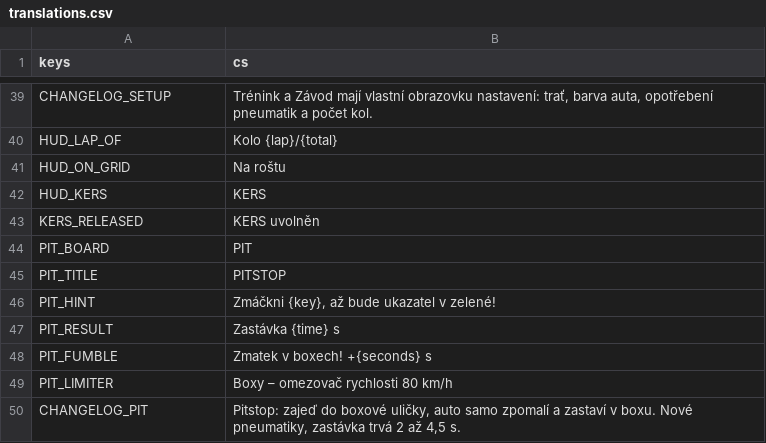
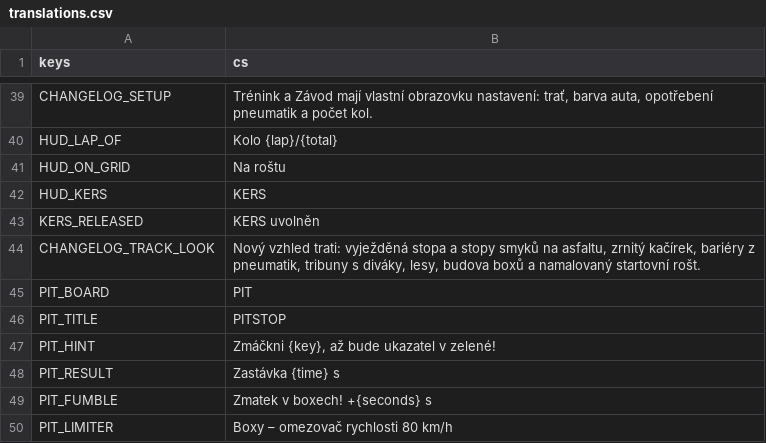
Before and after one commit to nejhorsiprogramatorsveta/overtake, a CSV file: localization/translations.csv, drawn as a sheet; only a part is shown, gaps mark what is left out; the shorter side is filled out with more unchanged rows; the diff names each change by its address in the sheet, - before the commit and + after, or states it on an @@ line.

```diff
--- a/localization/translations.csv
+++ b/localization/translations.csv
+row 44: CHANGELOG_TRACK_LOOK | Nový vzhled trati: vyježděná stopa a stopy smyků na asfaltu, zrnitý kačírek, bariéry z pneumatik, tribuny s diváky, lesy, budova boxů a namalovaný startovní rošt.
```
Also changed, not shown: 19 other files.
